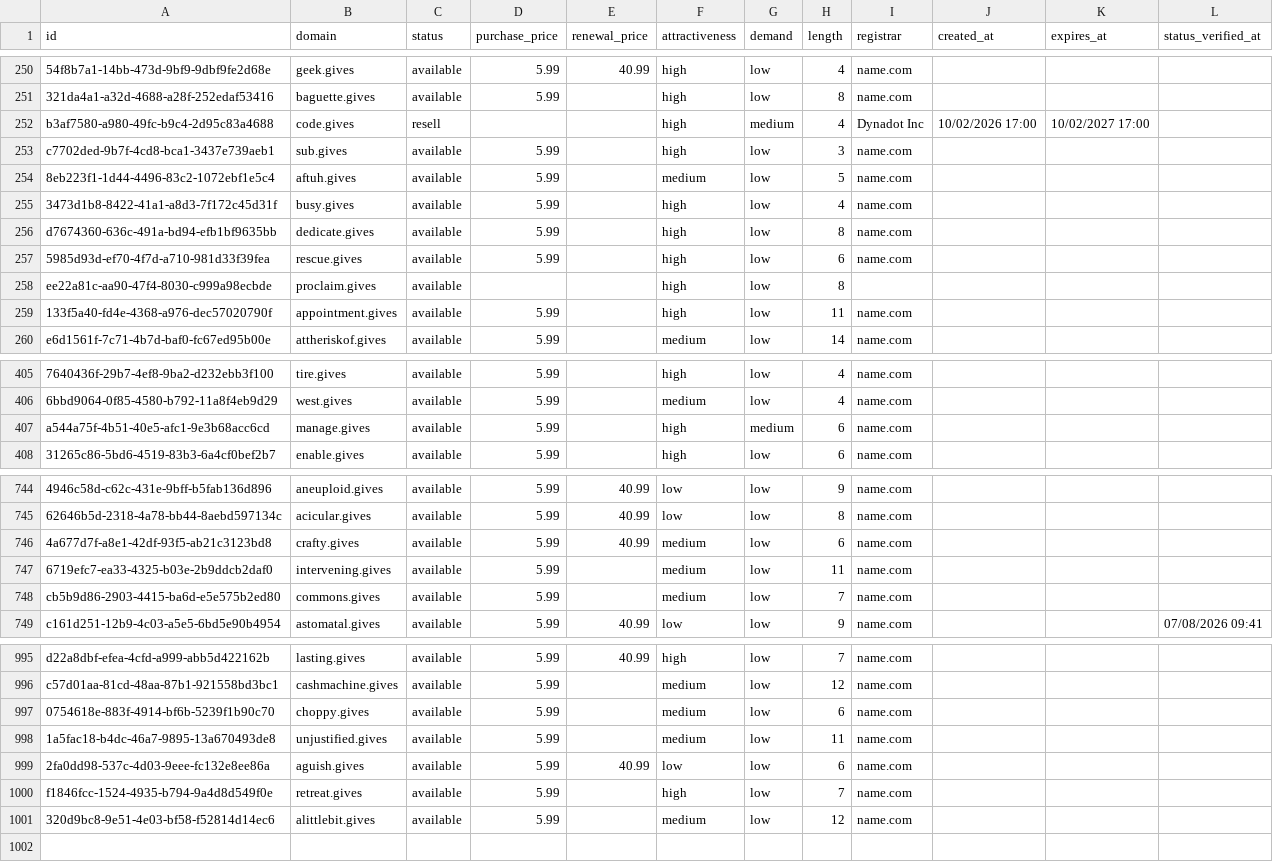
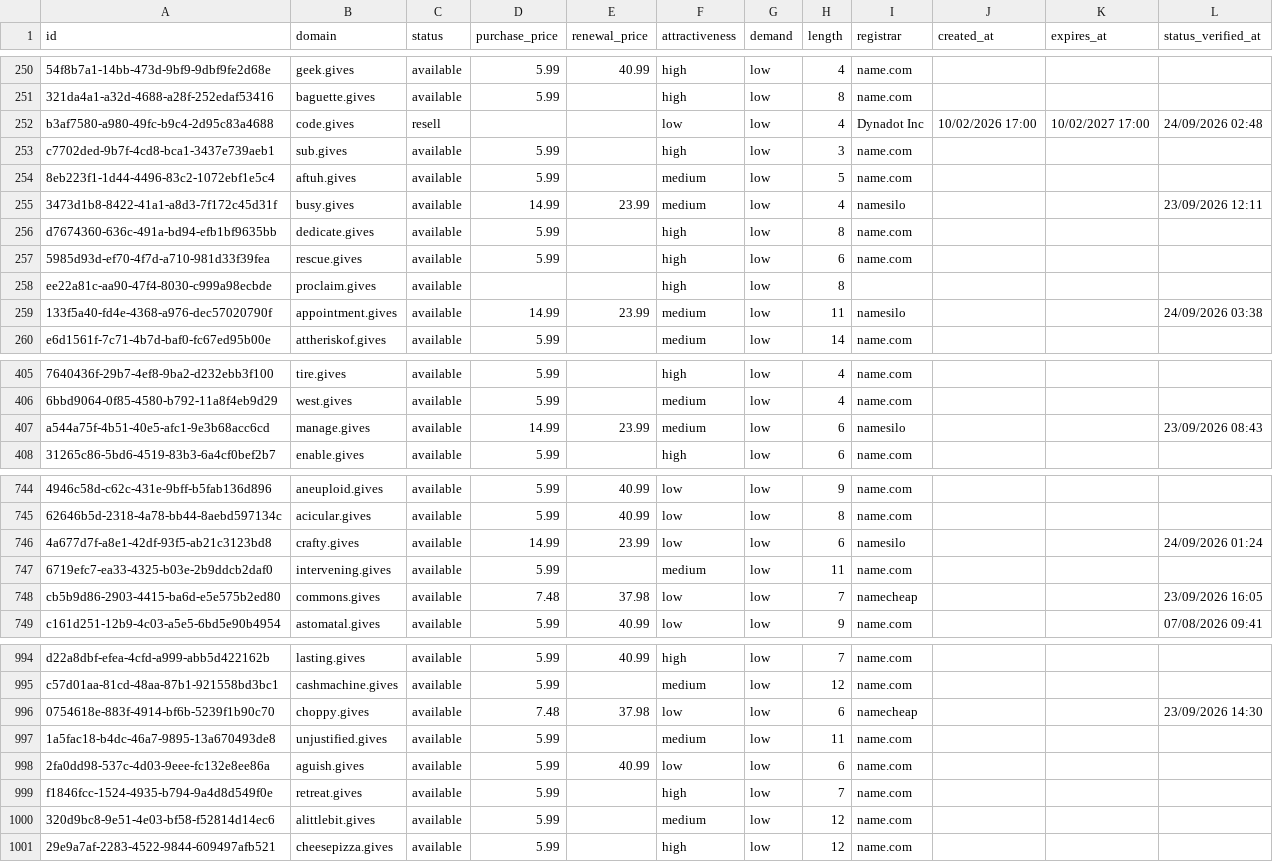
Before and after one commit to UniqueDomains/gives-oneword-domains, a CSV file: gives.csv, drawn as a sheet; only a part is shown, gaps mark what is left out; addresses are those after the commit; the diff covers the shown part only; the diff names each change by its address in the sheet, - before the commit and + after, or states it on an @@ line.

Commit message:
Domains update

```diff
--- a/gives.csv
+++ b/gives.csv
-F252 (attractiveness): high
+F252 (attractiveness): low
-G252 (demand): medium
+G252 (demand): low
-L252 (status_verified_at): (empty)
+L252 (status_verified_at): 24/09/2026 02:48
-D255 (purchase_price): 5.99
+D255 (purchase_price): 14.99
-E255 (renewal_price): (empty)
+E255 (renewal_price): 23.99
-F255 (attractiveness): high
+F255 (attractiveness): medium
-I255 (registrar): name.com
+I255 (registrar): namesilo
-L255 (status_verified_at): (empty)
+L255 (status_verified_at): 23/09/2026 12:11
-D259 (purchase_price): 5.99
+D259 (purchase_price): 14.99
-E259 (renewal_price): (empty)
+E259 (renewal_price): 23.99
-F259 (attractiveness): high
+F259 (attractiveness): medium
-I259 (registrar): name.com
+I259 (registrar): namesilo
-L259 (status_verified_at): (empty)
+L259 (status_verified_at): 24/09/2026 03:38
-D407 (purchase_price): 5.99
+D407 (purchase_price): 14.99
-E407 (renewal_price): (empty)
+E407 (renewal_price): 23.99
-F407 (attractiveness): high
+F407 (attractiveness): medium
-G407 (demand): medium
+G407 (demand): low
-I407 (registrar): name.com
+I407 (registrar): namesilo
-L407 (status_verified_at): (empty)
+L407 (status_verified_at): 23/09/2026 08:43
-D746 (purchase_price): 5.99
+D746 (purchase_price): 14.99
-E746 (renewal_price): 40.99
+E746 (renewal_price): 23.99
-F746 (attractiveness): medium
+F746 (attractiveness): low
-I746 (registrar): name.com
+I746 (registrar): namesilo
-L746 (status_verified_at): (empty)
+L746 (status_verified_at): 24/09/2026 01:24
-D748 (purchase_price): 5.99
+D748 (purchase_price): 7.48
-E748 (renewal_price): (empty)
+E748 (renewal_price): 37.98
-F748 (attractiveness): medium
+F748 (attractiveness): low
-I748 (registrar): name.com
+I748 (registrar): namecheap
-L748 (status_verified_at): (empty)
+L748 (status_verified_at): 23/09/2026 16:05
-D996 (purchase_price): 5.99
+D996 (purchase_price): 7.48
-E996 (renewal_price): (empty)
+E996 (renewal_price): 37.98
-F996 (attractiveness): medium
+F996 (attractiveness): low
-I996 (registrar): name.com
+I996 (registrar): namecheap
-L996 (status_verified_at): (empty)
+L996 (status_verified_at): 23/09/2026 14:30
+row 1001: 29e9a7af-2283-4522-9844-609497afb521 | cheesepizza.gives | available | 5.99 |  | high | low | 12 | name.com
```
Also changed, not shown: 1 removed row and 141 edited cells elsewhere in this file, 4 other files.
